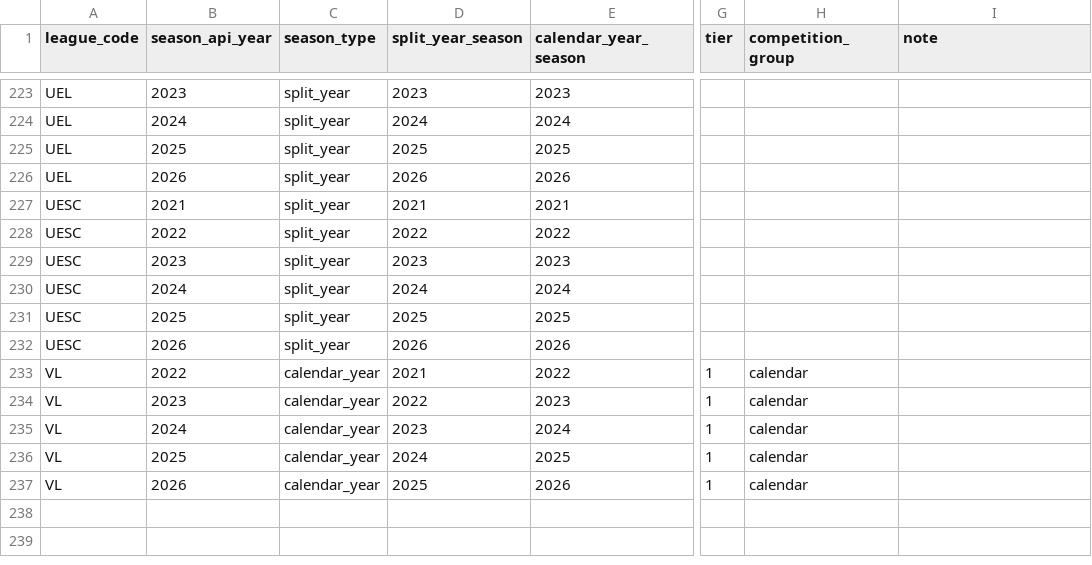
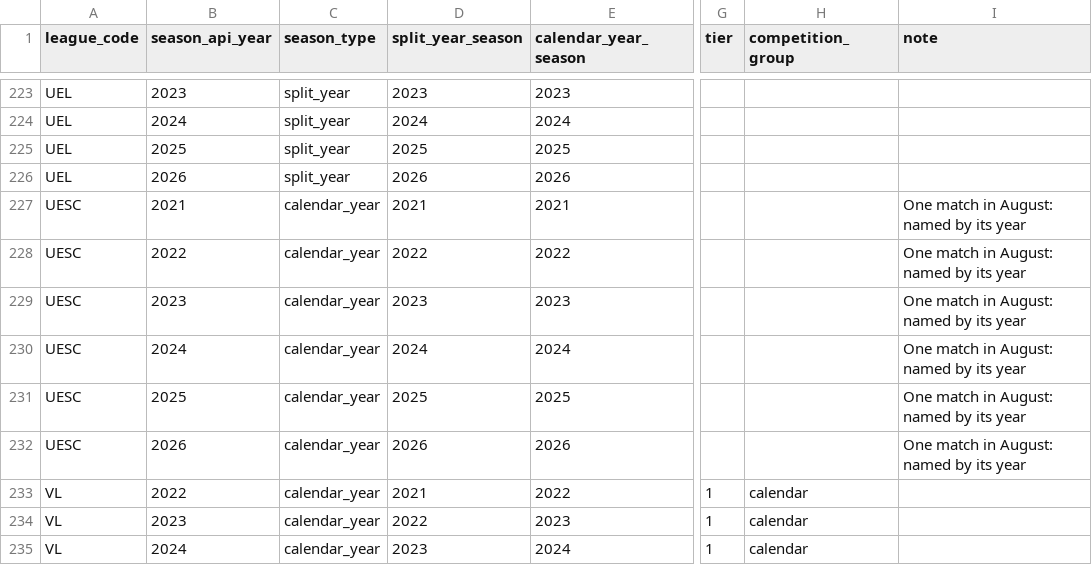
Before and after one commit to ramialfahham/football-data-pipeline, a CSV file: dbt_project/seeds/competition_season_map.csv, drawn as a sheet; only a part is shown, gaps mark what is left out; the shorter side is filled out with more unchanged rows; the diff names each change by its address in the sheet, - before the commit and + after, or states it on an @@ line.

```diff
--- a/dbt_project/seeds/competition_season_map.csv
+++ b/dbt_project/seeds/competition_season_map.csv
-C227:C232 (season_type): split_year
+C227:C232 (season_type): calendar_year
-I227:I232 (note): (empty)
+I227:I232 (note): One match in August: named by its year
```
Also changed, not shown: dbt_project/seeds/round_names.csv, 16 other files.
